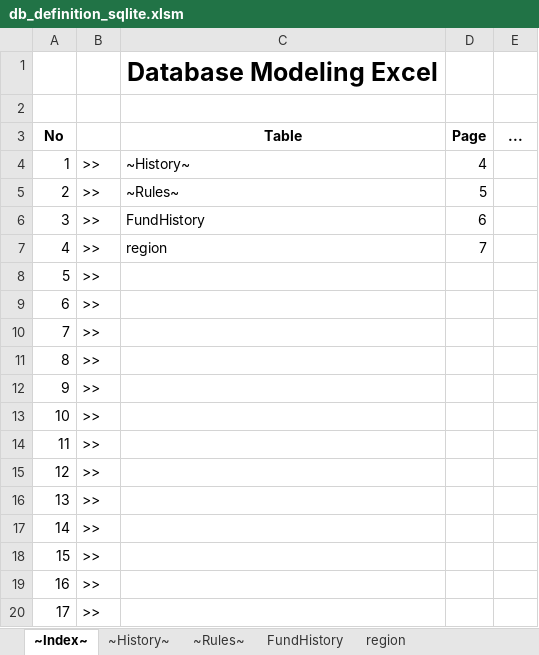
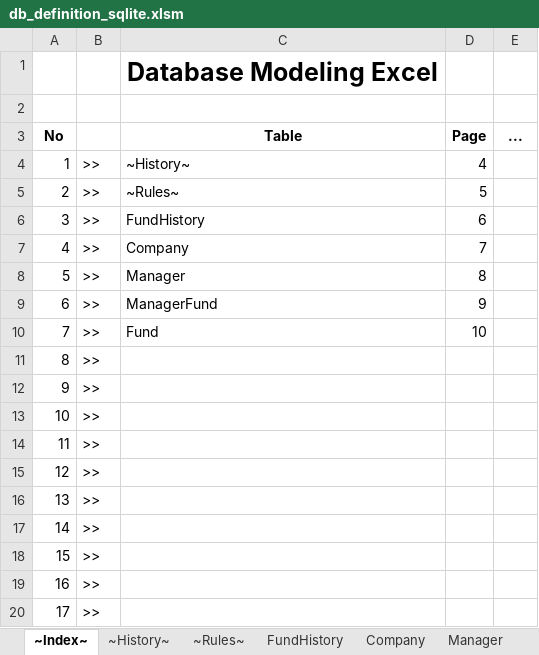
Before and after one commit to snyang/FundAiProgram, an Excel workbook: src/db_definition_sqlite.xlsm, sheet ~Index~, drawn as a sheet; values as stored, in another font and other column widths than the file's, no borders; the diff names each change by its address in the sheet, - before the commit and + after, or states it on an @@ line.

```diff
--- a/src/db_definition_sqlite.xlsm (sheet ~Index~)
+++ b/src/db_definition_sqlite.xlsm (sheet ~Index~)
-sheet tab: region
+sheet tab: Company
+sheet tab: Manager
-C7 (Table): region
+C7 (Table): Company
-C8 (Table): (empty)
+C8 (Table): Manager
-D8 (Page): (empty)
+D8 (Page): 8
-C9 (Table): (empty)
+C9 (Table): ManagerFund
-D9 (Page): (empty)
+D9 (Page): 9
-C10 (Table): (empty)
+C10 (Table): Fund
-D10 (Page): (empty)
+D10 (Page): 10
```
Also changed, not shown: sheet Company, sheet FundHistory, other sheet tabs, 4 other files.
